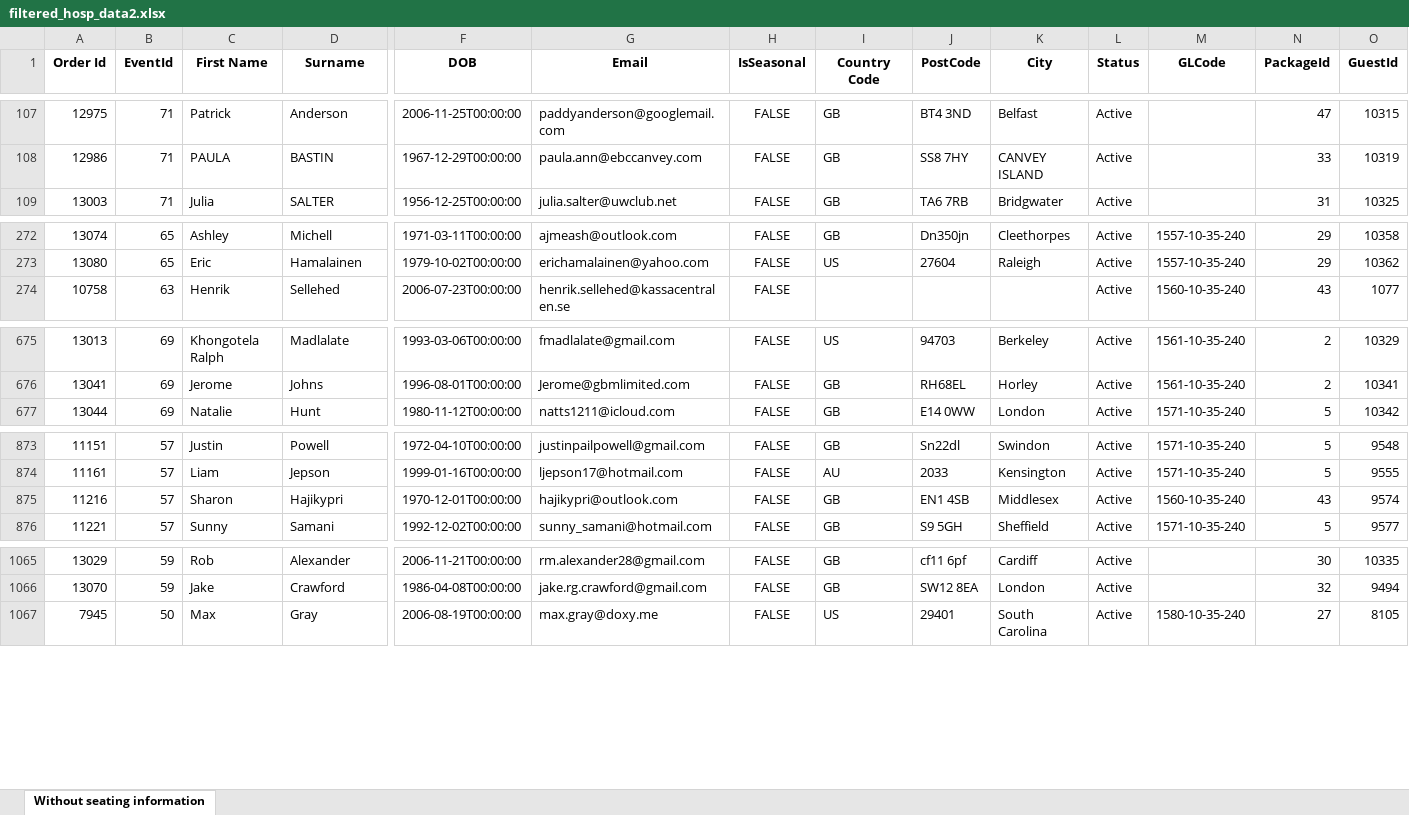
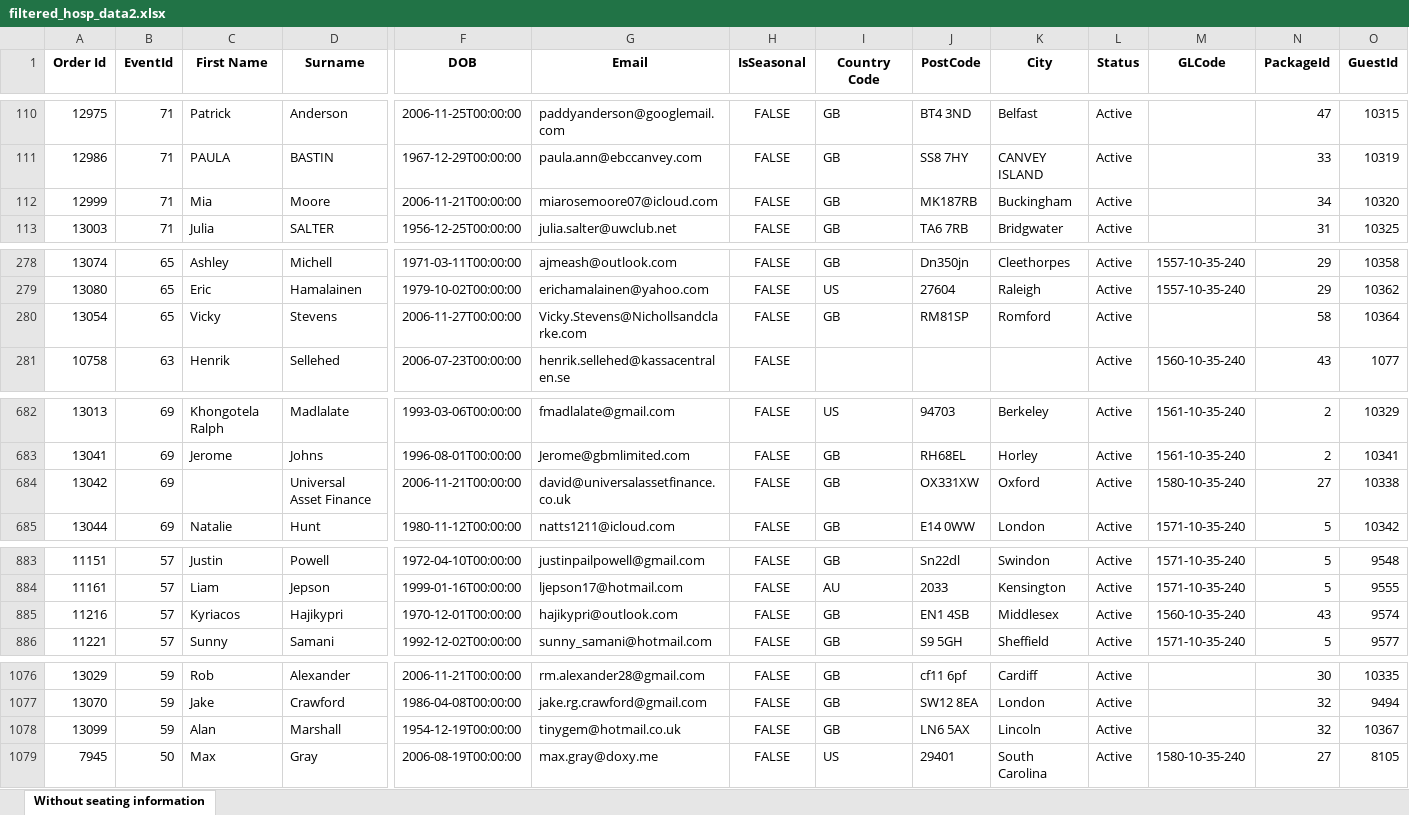
Before and after one commit to AFC-Venue-Premium-Sales/afc-streamlit-apps, an Excel workbook: filtered_hosp_data2.xlsx, sheet Without seating information, drawn as a sheet; only a part is shown, gaps mark what is left out; values as stored, in another font and other column widths than the file's, no borders; addresses are those after the commit; rows hold the shown columns only; the diff covers the shown part only; the diff names each change by its address in the sheet, - before the commit and + after, or states it on an @@ line.

```diff
--- a/filtered_hosp_data2.xlsx (sheet Without seating information)
+++ b/filtered_hosp_data2.xlsx (sheet Without seating information)
+row 112: 12999 | 71 | Mia | Moore | 2006-11-21T00:00:00 | miarosemoore07@icloud.com | FALSE | GB | MK187RB | Buckingham | Active |  | 34 | 10320
+row 280: 13054 | 65 | Vicky | Stevens | 2006-11-27T00:00:00 | Vicky.Stevens@Nichollsandclarke.com | FALSE | GB | RM81SP | Romford | Active |  | 58 | 10364
+row 684: 13042 | 69 |  | Universal Asset Finance | 2006-11-21T00:00:00 | david@universalassetfinance.co.uk | FALSE | GB | OX331XW | Oxford | Active | 1580-10-35-240 | 27 | 10338
-C885 (First Name): Sharon
+C885 (First Name): Kyriacos
+row 1078: 13099 | 59 | Alan | Marshall | 1954-12-19T00:00:00 | tinygem@hotmail.co.uk | FALSE | GB | LN6 5AX | Lincoln | Active |  | 32 | 10367
```
Also changed, not shown: 8 added rows and 1 edited cell elsewhere in this sheet, 2 other files.
